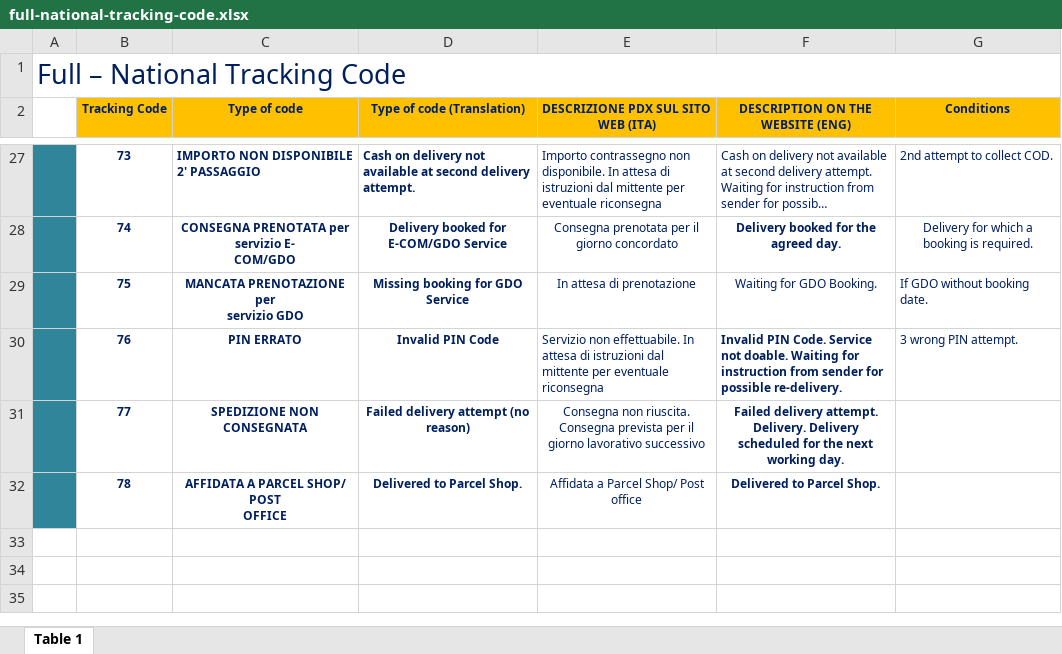
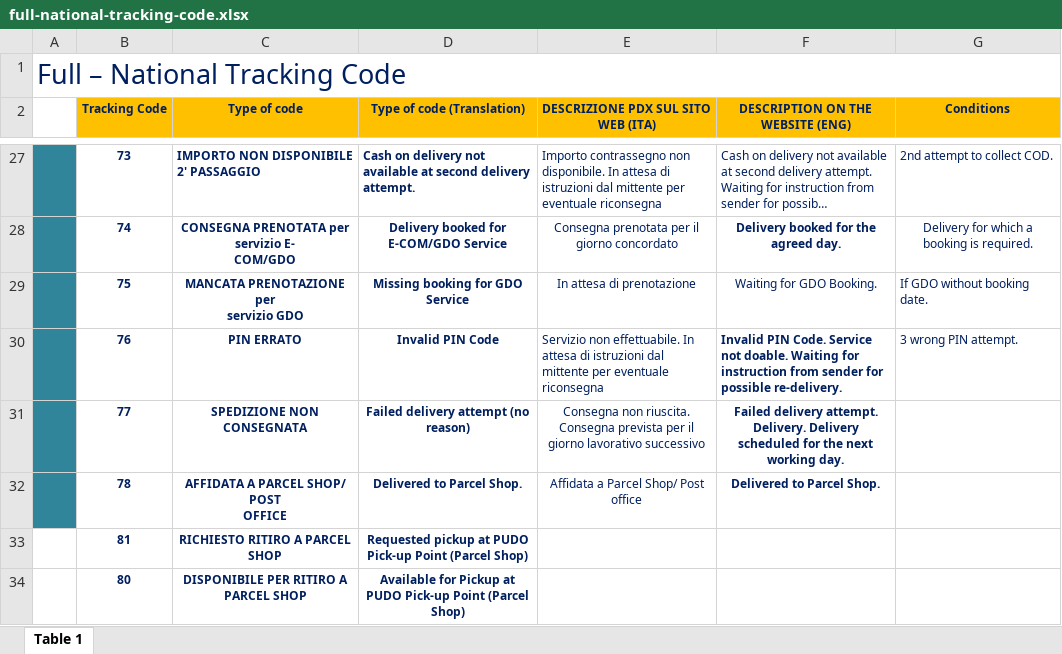
Before and after one commit to labelingdocuments/integrationsoftware, an Excel workbook: full-national-tracking-code.xlsx, sheet Table 1, drawn as a sheet; only a part is shown, gaps mark what is left out; long unchanged cells end in …; values as stored, in another font and other column widths than the file's, no borders; the diff names each change by its address in the sheet, - before the commit and + after, or states it on an @@ line.

Commit message:
Add files via upload

```diff
--- a/full-national-tracking-code.xlsx (sheet Table 1)
+++ b/full-national-tracking-code.xlsx (sheet Table 1)
+row 33:  | 81 | RICHIESTO RITIRO A PARCEL SHOP | Requested pickup at PUDO Pick-up Point (Parcel Shop)
+row 34:  | 80 | DISPONIBILE PER RITIRO A PARCEL SHOP | Available for Pickup at PUDO Pick-up Point (Parcel Shop)
```
